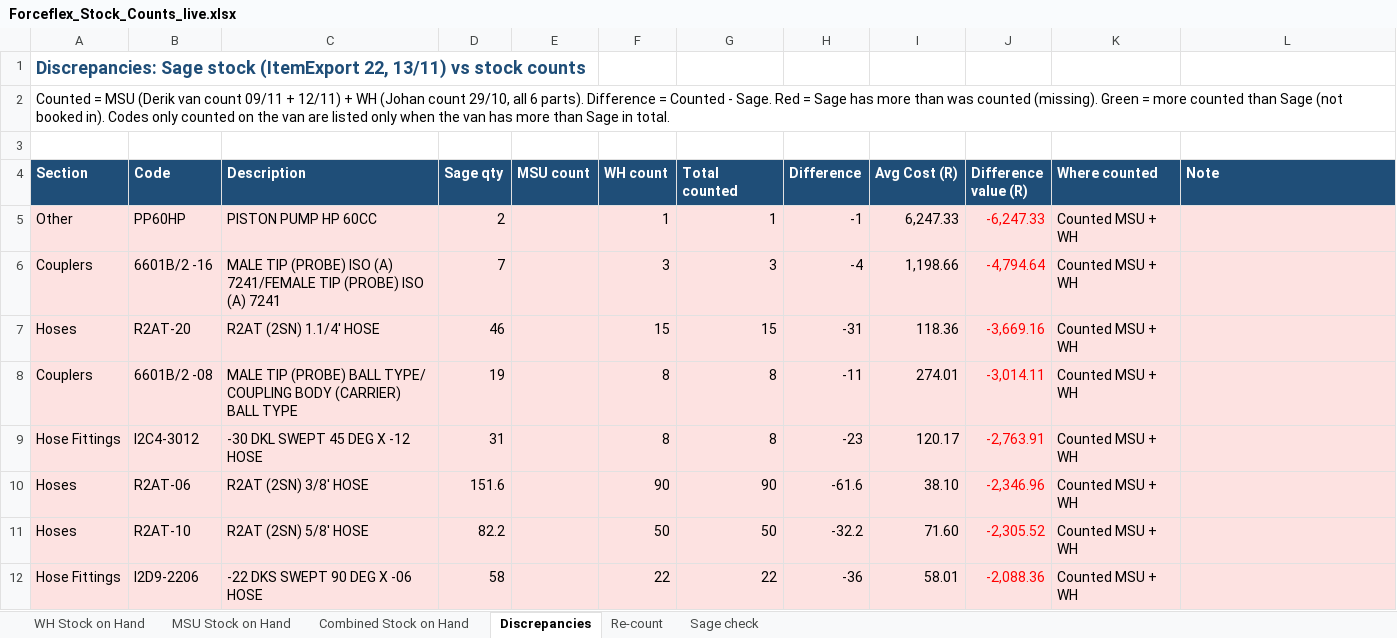
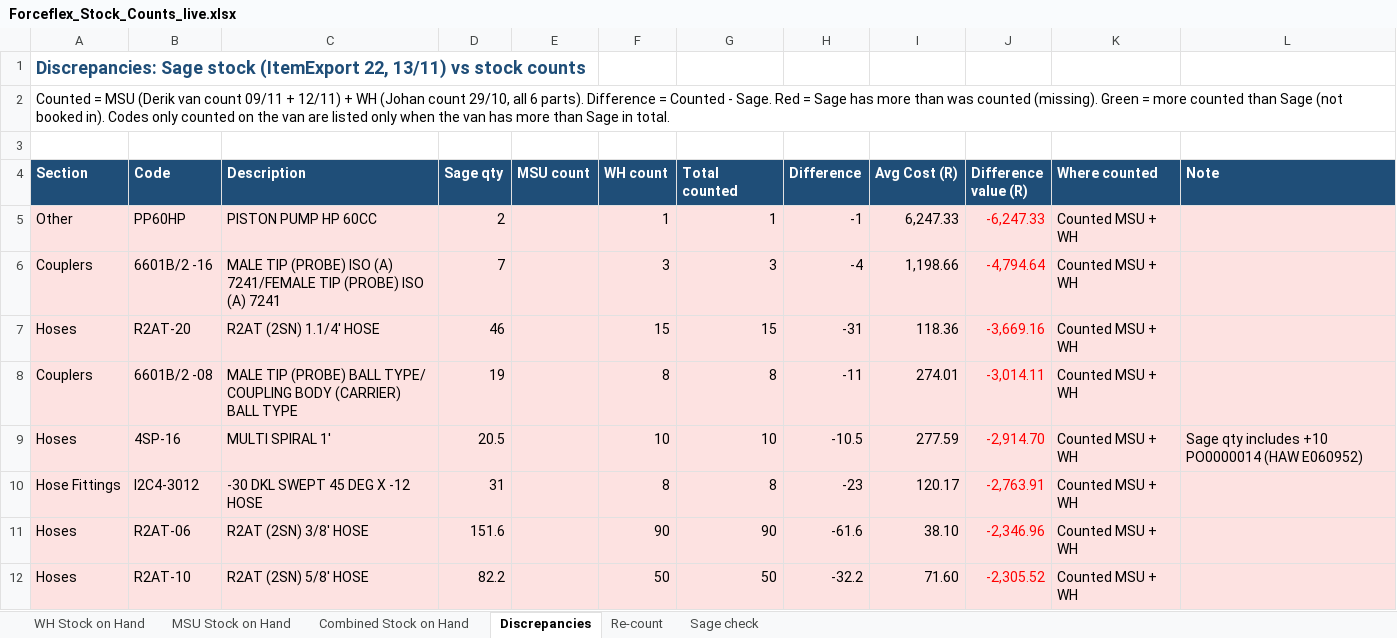
Before and after one commit to MichaelB1300/Forceflex-stock-live, an Excel workbook: Forceflex_Stock_Counts_live.xlsx, sheet Discrepancies, drawn as a sheet; only a part is shown; the shorter side is filled out with more unchanged rows; values as stored, in another font and other column widths than the file's, no borders; charts and pictures not drawn; the diff covers the shown part only; the diff names each change by its address in the sheet, - before the commit and + after, or states it on an @@ line.

```diff
--- a/Forceflex_Stock_Counts_live.xlsx (sheet Discrepancies)
+++ b/Forceflex_Stock_Counts_live.xlsx (sheet Discrepancies)
+row 9: Hoses | 4SP-16 | MULTI SPIRAL 1' | 20.5 |  | 10 | 10 | -10.5 | 277.59 | -2,914.70 | Counted MSU + WH | Sage qty includes +10 PO0000014 (HAW E060952)
```
Also changed, not shown: 8 added rows, 10 removed rows and 3 edited cells elsewhere in this sheet, sheet Combined Stock on Hand, sheet Re-count, sheet WH Stock on Hand, formulas that keep their value, Forceflex_Discrepancies.xlsx, Forceflex_Sage_Fix_Checklist.xlsx, 6 other files.
